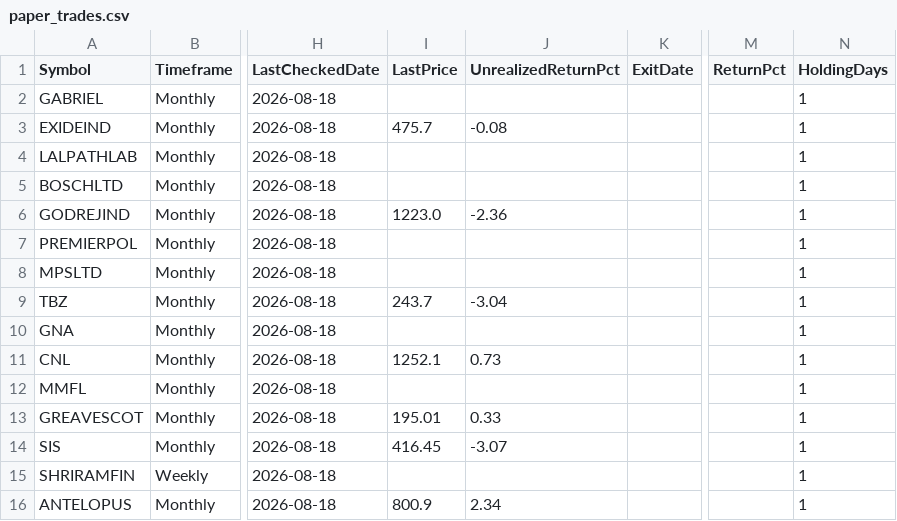
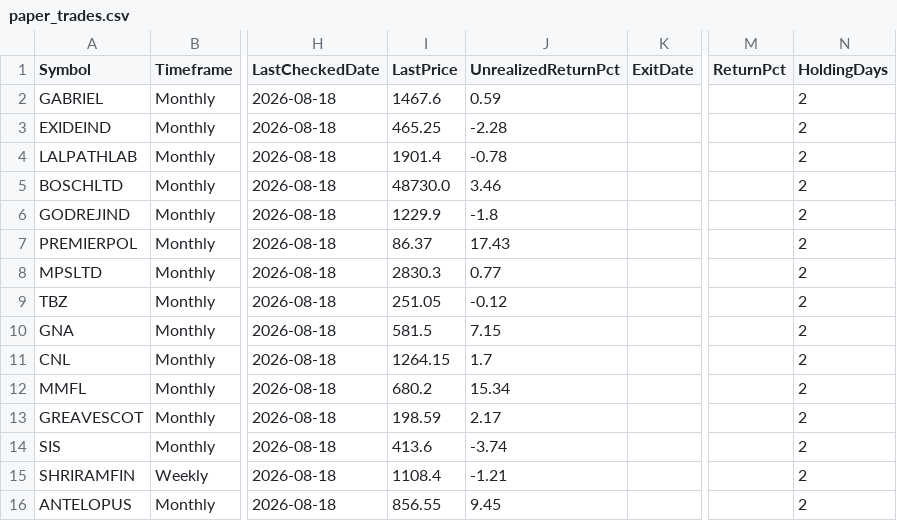
Before and after one commit to umeshkarjinni-ship-it/Stockscan, a CSV file: signals/paper_trades.csv, drawn as a sheet; only a part is shown, gaps mark what is left out; the diff covers the shown part only; the diff names each change by its address in the sheet, - before the commit and + after, or states it on an @@ line.

```diff
--- a/signals/paper_trades.csv
+++ b/signals/paper_trades.csv
-I2 (LastPrice): (empty)
+I2 (LastPrice): 1467.6
-J2 (UnrealizedReturnPct): (empty)
+J2 (UnrealizedReturnPct): 0.59
-N2:N16 (HoldingDays): 1
+N2:N16 (HoldingDays): 2
-I3 (LastPrice): 475.7
+I3 (LastPrice): 465.25
-J3 (UnrealizedReturnPct): -0.08
+J3 (UnrealizedReturnPct): -2.28
-I4 (LastPrice): (empty)
+I4 (LastPrice): 1901.4
-J4 (UnrealizedReturnPct): (empty)
+J4 (UnrealizedReturnPct): -0.78
-I5 (LastPrice): (empty)
+I5 (LastPrice): 48730.0
-J5 (UnrealizedReturnPct): (empty)
+J5 (UnrealizedReturnPct): 3.46
-I6 (LastPrice): 1223.0
+I6 (LastPrice): 1229.9
-J6 (UnrealizedReturnPct): -2.36
+J6 (UnrealizedReturnPct): -1.8
-I7 (LastPrice): (empty)
+I7 (LastPrice): 86.37
-J7 (UnrealizedReturnPct): (empty)
+J7 (UnrealizedReturnPct): 17.43
-I8 (LastPrice): (empty)
+I8 (LastPrice): 2830.3
-J8 (UnrealizedReturnPct): (empty)
+J8 (UnrealizedReturnPct): 0.77
-I9 (LastPrice): 243.7
+I9 (LastPrice): 251.05
-J9 (UnrealizedReturnPct): -3.04
+J9 (UnrealizedReturnPct): -0.12
-I10 (LastPrice): (empty)
+I10 (LastPrice): 581.5
-J10 (UnrealizedReturnPct): (empty)
+J10 (UnrealizedReturnPct): 7.15
-I11 (LastPrice): 1252.1
+I11 (LastPrice): 1264.15
-J11 (UnrealizedReturnPct): 0.73
+J11 (UnrealizedReturnPct): 1.7
-I12 (LastPrice): (empty)
+I12 (LastPrice): 680.2
-J12 (UnrealizedReturnPct): (empty)
+J12 (UnrealizedReturnPct): 15.34
-I13 (LastPrice): 195.01
+I13 (LastPrice): 198.59
-J13 (UnrealizedReturnPct): 0.33
+J13 (UnrealizedReturnPct): 2.17
-I14 (LastPrice): 416.45
+I14 (LastPrice): 413.6
-J14 (UnrealizedReturnPct): -3.07
+J14 (UnrealizedReturnPct): -3.74
-I15 (LastPrice): (empty)
+I15 (LastPrice): 1108.4
-J15 (UnrealizedReturnPct): (empty)
+J15 (UnrealizedReturnPct): -1.21
-I16 (LastPrice): 800.9
+I16 (LastPrice): 856.55
-J16 (UnrealizedReturnPct): 2.34
+J16 (UnrealizedReturnPct): 9.45
```
Also changed, not shown: 32 edited cells elsewhere in this file, 3 other files.
